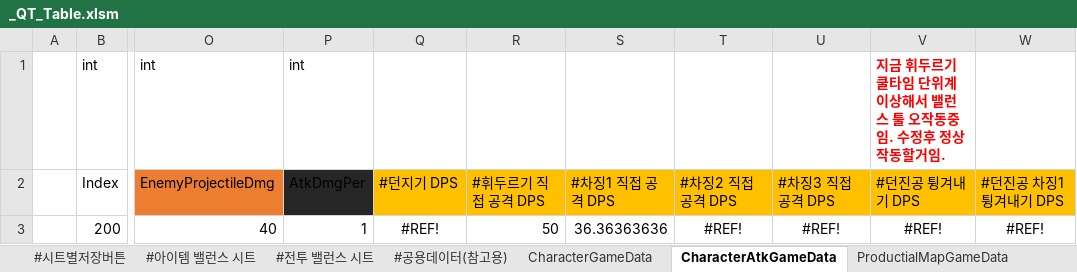
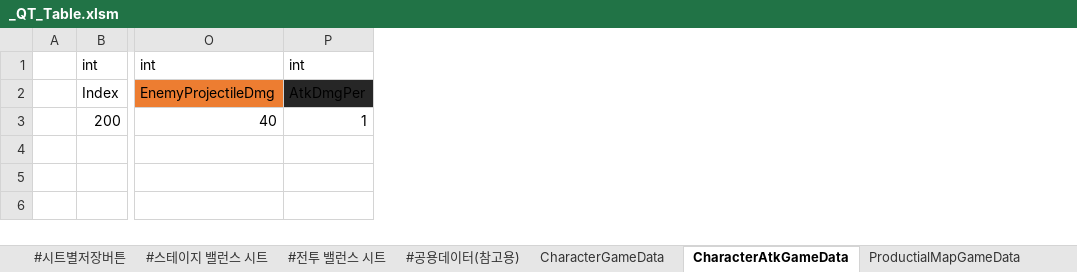
Before and after one commit to Cuty444/QT_Proto, an Excel workbook: _GameData/_QT_Table.xlsm, sheet CharacterAtkGameData, drawn as a sheet; only a part is shown, gaps mark what is left out; values as stored, in another font and other column widths than the file's, no borders; table styles not drawn; the diff names each change by its address in the sheet, - before the commit and + after, or states it on an @@ line.

```diff
--- a/_GameData/_QT_Table.xlsm (sheet CharacterAtkGameData)
+++ b/_GameData/_QT_Table.xlsm (sheet CharacterAtkGameData)
-sheet tab: #아이템 밸런스 시트
+sheet tab: #스테이지 밸런스 시트
-column Q, rows 2-3: #던지기 DPS | #REF!
-column R, rows 2-3: #휘두르기 직접 공격 DPS | 50
-column S, rows 2-3: #차징1 직접 공격 DPS | 36.36363636
-column T, rows 2-3: #차징2 직접 공격 DPS | #REF!
-column U, rows 2-3: #차징3 직접 공격 DPS | #REF!
-column V, rows 1-3: 지금 휘두르기 쿨타임 단위계 이상해서 밸런스 툴 오작동중임. 수정후 정상작동할거임. | #던진공 튕겨내기 DPS | #REF!
-column W, rows 2-3: #던진공 차징1 튕겨내기 DPS | #REF!
```
Also changed, not shown: sheet #전투 밸런스 시트, sheet #스테이지 밸런스 시트, sheet ItemGameData, formulas that keep their value, charts or pictures.
